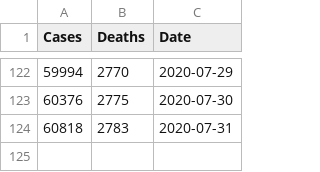
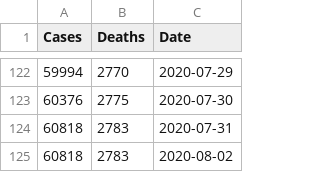
Before and after one commit to menonpg/COVID19_Chicago, a CSV file: timeSeries_COVID19_Chicago.csv, drawn as a sheet; only a part is shown, gaps mark what is left out; the diff names each change by its address in the sheet, - before the commit and + after, or states it on an @@ line.

Commit message:
Add files via upload

```diff
--- a/timeSeries_COVID19_Chicago.csv
+++ b/timeSeries_COVID19_Chicago.csv
+row 125: 60818 | 2783 | 2020-08-02
```
